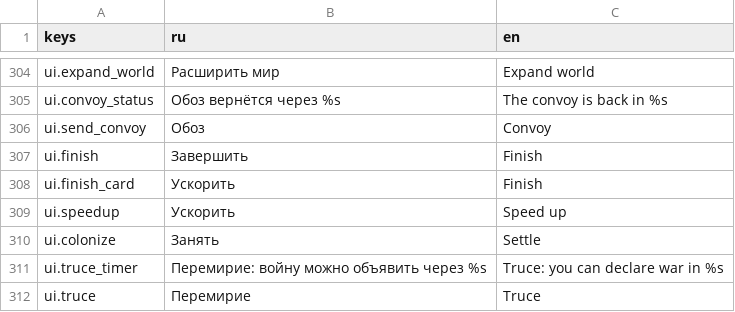
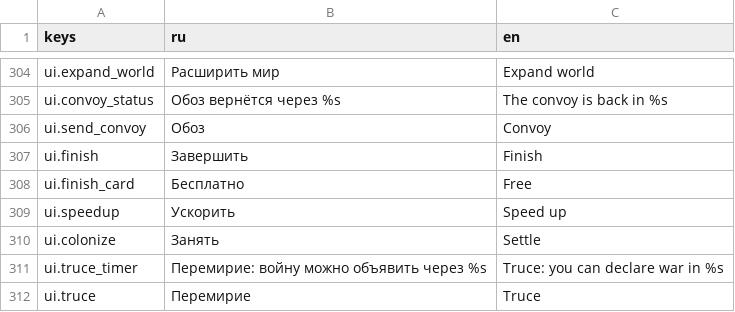
Before and after one commit to kaboomenko/Raivon, a CSV file: game/locale/strings.csv, drawn as a sheet; only a part is shown, gaps mark what is left out.

```diff
--- a/game/locale/strings.csv
+++ b/game/locale/strings.csv
@@ -307,3 +307,3 @@ ui.send_convoy,Обоз,Convoy
 ui.finish,Завершить,Finish
-ui.finish_card,Ускорить,Finish
+ui.finish_card,Бесплатно,Free
 ui.speedup,Ускорить,Speed up
```
Also changed, not shown: 19 other files.
